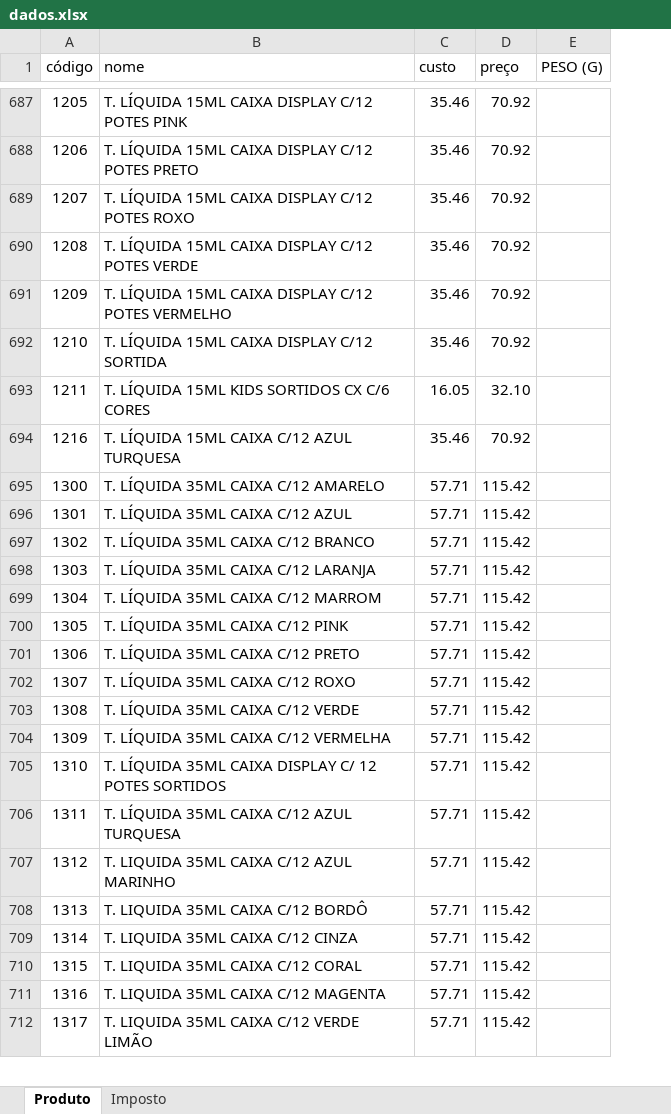
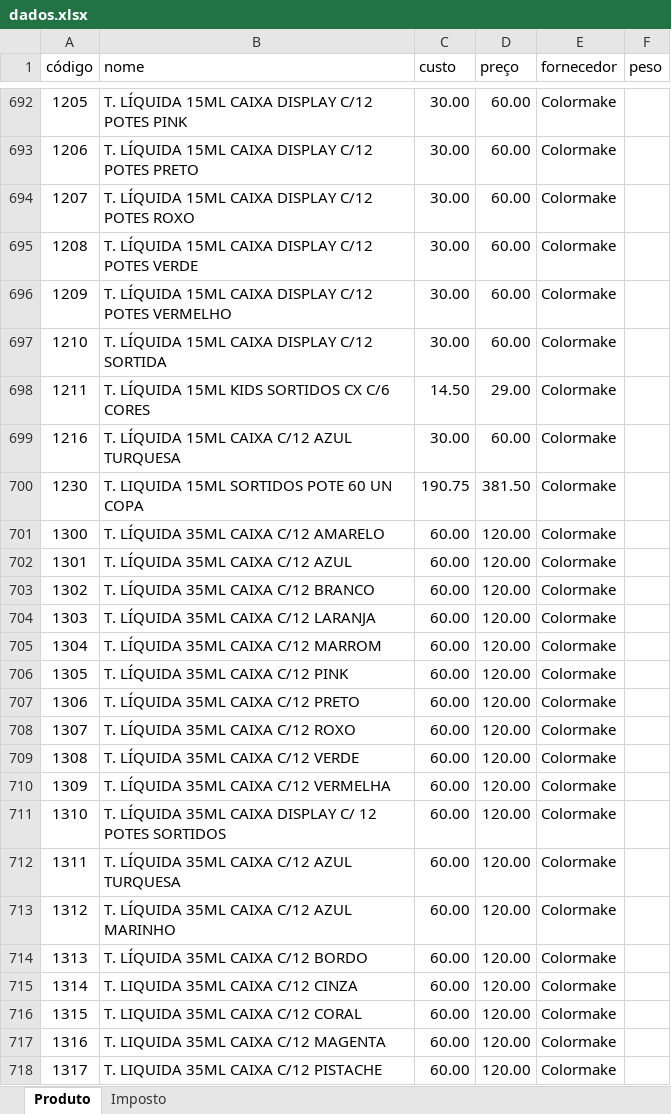
Before and after one commit to allannaldinho-arch/calculadora_marketplace, an Excel workbook: dados.xlsx, sheet Produto, drawn as a sheet; only a part is shown, gaps mark what is left out; values as stored, in another font and other column widths than the file's, no borders; removed rows and columns are numbered as before the commit, all else as after; the diff covers the shown part only; the diff names each change by its address in the sheet, - before the commit and + after, or states it on an @@ line.

```diff
--- a/dados.xlsx (sheet Produto)
+++ b/dados.xlsx (sheet Produto)
-column E (PESO (G)), empty
+column E (fornecedor), rows 692-699: all Colormake; rows 701-718: all Colormake
+column F (peso), empty
-C692:C697 (custo): 35.46
+C692:C697 (custo): 30.00
-D692:D697 (preço): 70.92
+D692:D697 (preço): 60.00
-C698 (custo): 16.05
+C698 (custo): 14.50
-D698 (preço): 32.10
+D698 (preço): 29.00
-C699 (custo): 35.46
+C699 (custo): 30.00
-D699 (preço): 70.92
+D699 (preço): 60.00
+row 700: 1230 | T. LIQUIDA 15ML SORTIDOS POTE 60 UN COPA | 190.75 | 381.50 | Colormake
-C701:C718 (custo): 57.71
+C701:C718 (custo): 60.00
-D701:D718 (preço): 115.42
+D701:D718 (preço): 120.00
-B713 (nome): T. LIQUIDA 35ML CAIXA C/12 AZUL MARINHO
+B713 (nome): T. LÍQUIDA 35ML CAIXA C/12 AZUL MARINHO
-B714 (nome): T. LIQUIDA 35ML CAIXA C/12 BORDÔ
+B714 (nome): T. LÍQUIDA 35ML CAIXA C/12 BORDO
-B718 (nome): T. LIQUIDA 35ML CAIXA C/12 VERDE LIMÃO
+B718 (nome): T. LIQUIDA 35ML CAIXA C/12 PISTACHE
```
Also changed, not shown: 32 added rows, 9 removed rows and 1026 edited cells elsewhere in this sheet.
